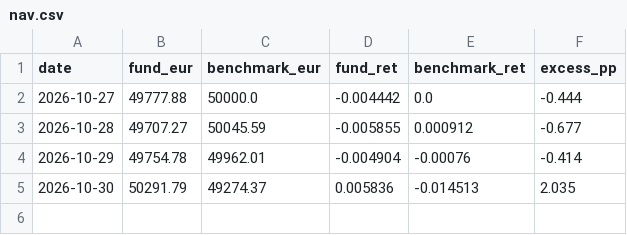
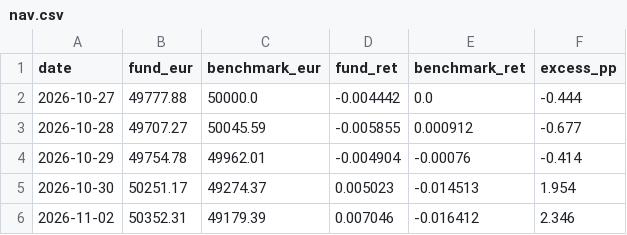
Before and after one commit to jtochanucleoai-netizen/demo-fund-tracker, a CSV file: data/tracker/nav.csv, drawn as a sheet.

```diff
--- a/data/tracker/nav.csv
+++ b/data/tracker/nav.csv
@@ -4,2 +4,3 @@ date,fund_eur,benchmark_eur,fund_ret,benchmark_ret,excess_pp
 2026-10-29,49754.78,49962.01,-0.004904,-0.00076,-0.414
-2026-10-30,50291.79,49274.37,0.005836,-0.014513,2.035
+2026-10-30,50251.17,49274.37,0.005023,-0.014513,1.954
+2026-11-02,50352.31,49179.39,0.007046,-0.016412,2.346
```
Also changed, not shown: 1 other file.
